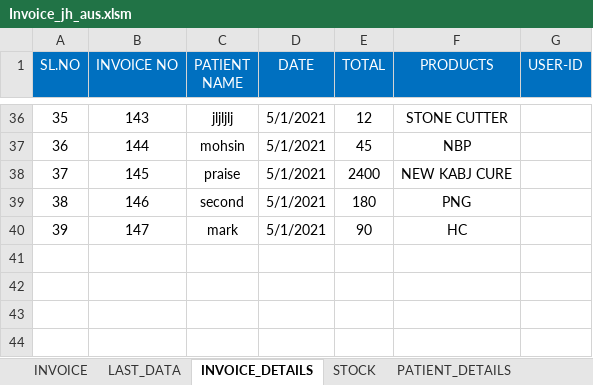
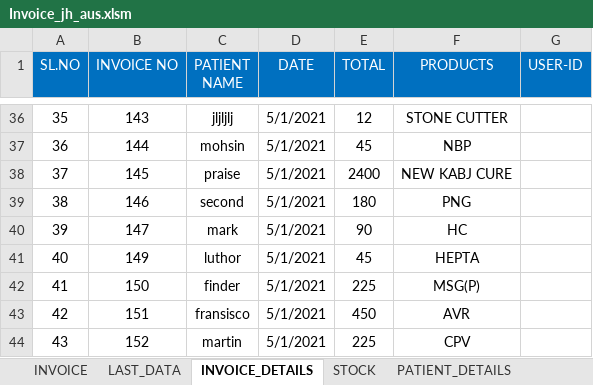
Before and after one commit to Talib111/IMP_EXCEL, an Excel workbook: Invoice_jh_aus.xlsm, sheet INVOICE_DETAILS, drawn as a sheet; only a part is shown, gaps mark what is left out; values as stored, in another font and other column widths than the file's, no borders; the diff names each change by its address in the sheet, - before the commit and + after, or states it on an @@ line.

```diff
--- a/Invoice_jh_aus.xlsm (sheet INVOICE_DETAILS)
+++ b/Invoice_jh_aus.xlsm (sheet INVOICE_DETAILS)
+row 41: 40 | 149 | luthor | 5/1/2021 | 45 | HEPTA
+row 42: 41 | 150 | finder | 5/1/2021 | 225 | MSG(P)
+row 43: 42 | 151 | fransisco | 5/1/2021 | 450 | AVR
+row 44: 43 | 152 | martin | 5/1/2021 | 225 | CPV
```
Also changed, not shown: sheet ALL_PRODUCTS, sheet INVOICE, sheet LAST_DATA, sheet STOCK, charts or pictures.
